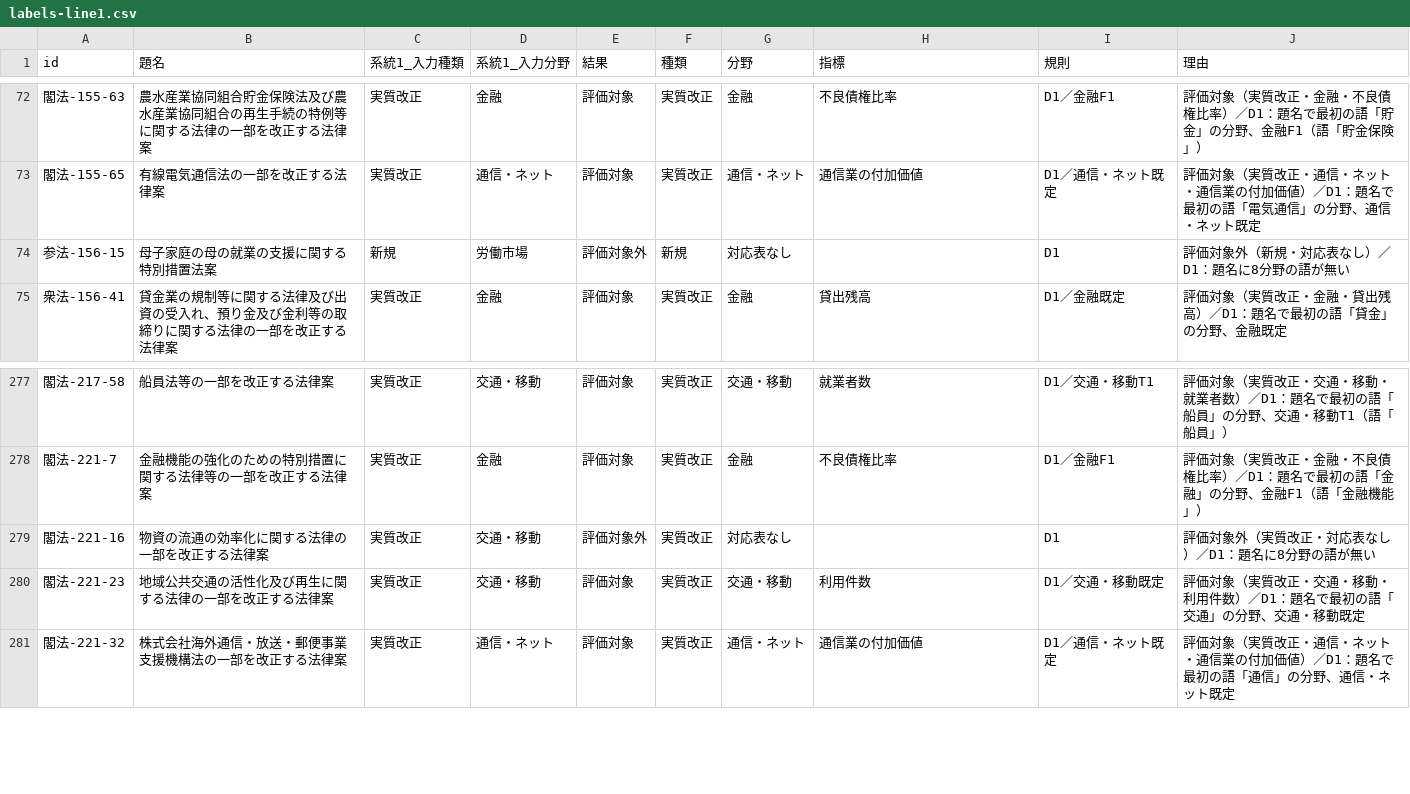
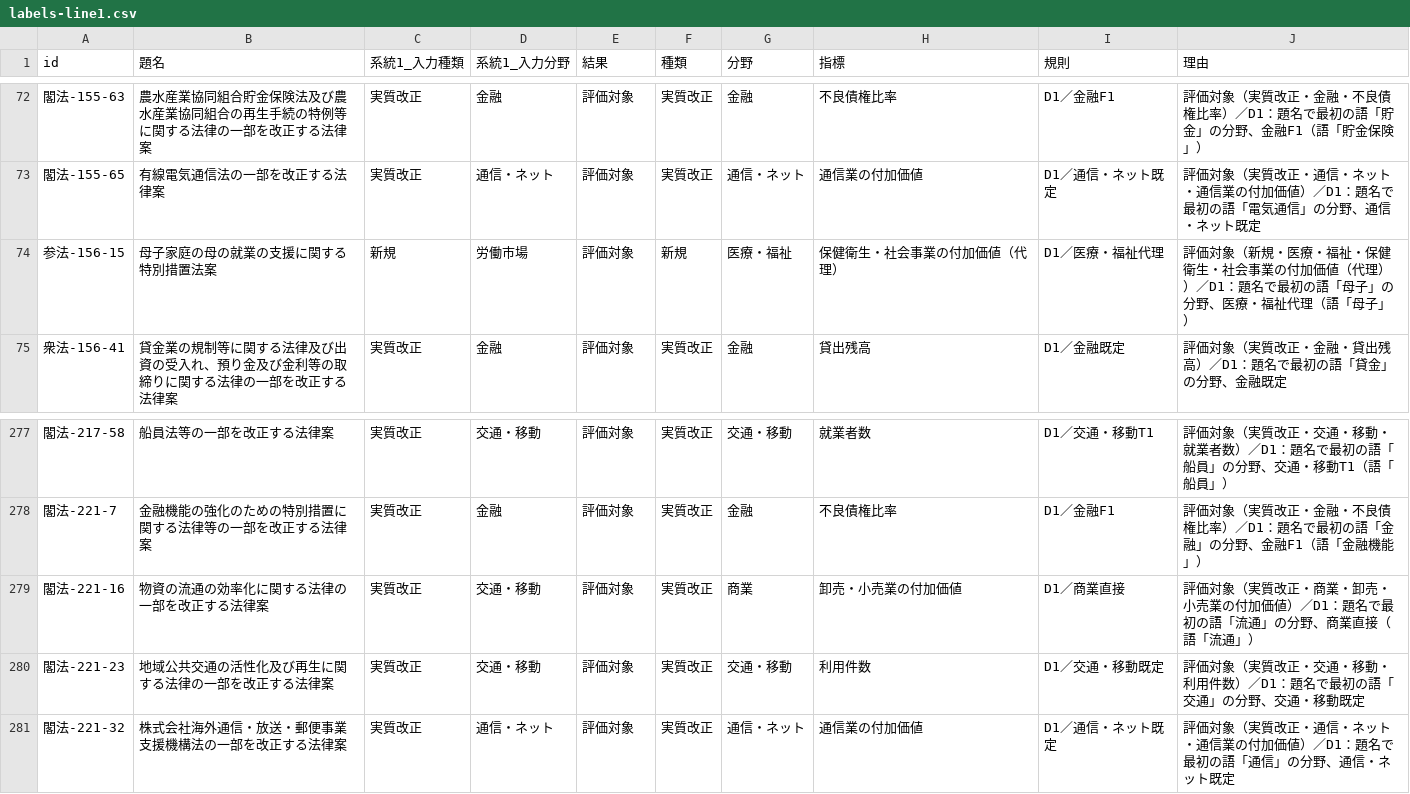
Before and after one commit to nexus-ai-2045/public-interest-lens, a CSV file: data/derived/bill-triage-v2/labels-line1.csv, drawn as a sheet; only a part is shown, gaps mark what is left out.

```diff
--- a/data/derived/bill-triage-v2/labels-line1.csv
+++ b/data/derived/bill-triage-v2/labels-line1.csv
@@ -73,3 +73,3 @@ id,題名,系統1_入力種類,系統1_入力分野,結果,種類,分野,指標,
 閣法-155-65,有線電気通信法の一部を改正する法律案,実質改正,通信・ネット,評価対象,実質改正,通信・ネット,通信業の付加価値,D1／通信・ネット既定,評価対象（実質改正・通信・ネット・通信業の付加価値）／D1：題名で最初の語「電気通信」の分野、通信・ネット既定
-参法-156-15,母子家庭の母の就業の支援に関する特別措置法案,新規,労働市場,評価対象外,新規,対応表なし,,D1,評価対象外（新規・対応表なし）／D1：題名に8分野の語が無い
+参法-156-15,母子家庭の母の就業の支援に関する特別措置法案,新規,労働市場,評価対象,新規,医療・福祉,保健衛生・社会事業の付加価値（代理）,D1／医療・福祉代理,評価対象（新規・医療・福祉・保健衛生・社会事業の付加価値（代理））／D1：題名で最初の語「母子」の分野、医療・福祉代理（語「母子」）
 衆法-156-41,貸金業の規制等に関する法律及び出資の受入れ、預り金及び金利等の取締りに関する法律の一部を改正する法律案,実質改正,金融,評価対象,実質改正,金融,貸出残高,D1／金融既定,評価対象（実質改正・金融・貸出残高）／D1：題名で最初の語「貸金」の分野、金融既定
@@ -278,3 +278,3 @@ id,題名,系統1_入力種類,系統1_入力分野,結果,種類,分野,指標,
 閣法-221-7,金融機能の強化のための特別措置に関する法律等の一部を改正する法律案,実質改正,金融,評価対象,実質改正,金融,不良債権比率,D1／金融F1,評価対象（実質改正・金融・不良債権比率）／D1：題名で最初の語「金融」の分野、金融F1（語「金融機能」）
-閣法-221-16,物資の流通の効率化に関する法律の一部を改正する法律案,実質改正,交通・移動,評価対象外,実質改正,対応表なし,,D1,評価対象外（実質改正・対応表なし）／D1：題名に8分野の語が無い
+閣法-221-16,物資の流通の効率化に関する法律の一部を改正する法律案,実質改正,交通・移動,評価対象,実質改正,商業,卸売・小売業の付加価値,D1／商業直接,評価対象（実質改正・商業・卸売・小売業の付加価値）／D1：題名で最初の語「流通」の分野、商業直接（語「流通」）
 閣法-221-23,地域公共交通の活性化及び再生に関する法律の一部を改正する法律案,実質改正,交通・移動,評価対象,実質改正,交通・移動,利用件数,D1／交通・移動既定,評価対象（実質改正・交通・移動・利用件数）／D1：題名で最初の語「交通」の分野、交通・移動既定
```
Also changed, not shown: data/derived/bill-triage-v2/agreement.csv, data/derived/bill-triage-v2/labels-line2.csv, 20 other files.
